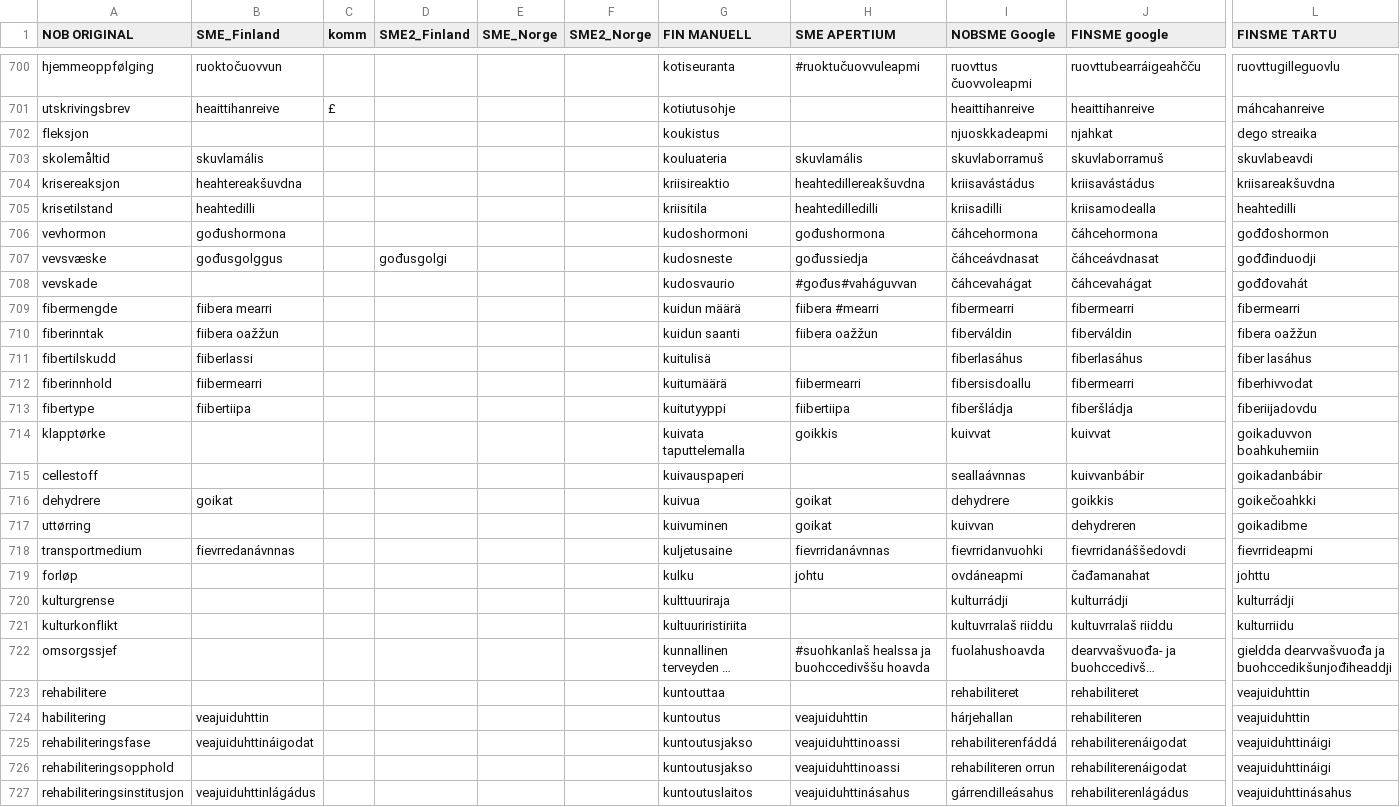
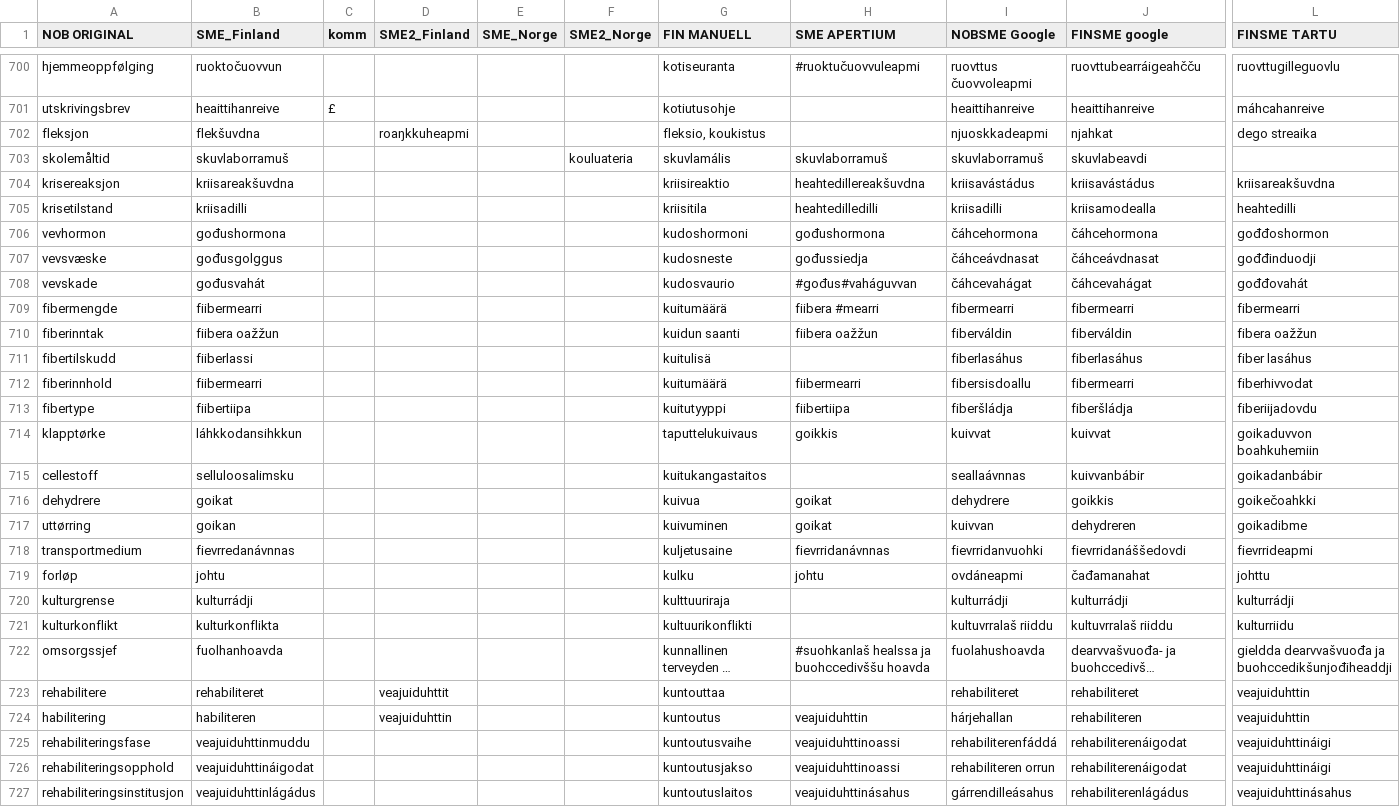
Before and after one commit to giellalt/term-sme-x-nursing, a CSV file: materiale/norsk/grunnleggende_sykepleie/alle.N.kandidatliste.csv, drawn as a sheet; only a part is shown, gaps mark what is left out; long unchanged cells end in …; the diff covers the shown part only; the diff names each change by its address in the sheet, - before the commit and + after, or states it on an @@ line.

Commit message:
701-730

```diff
--- a/materiale/norsk/grunnleggende_sykepleie/alle.N.kandidatliste.csv
+++ b/materiale/norsk/grunnleggende_sykepleie/alle.N.kandidatliste.csv
-B702 (SME_Finland): (empty)
+B702 (SME_Finland): flekšuvdna
-D702 (SME2_Finland): (empty)
+D702 (SME2_Finland): roaŋkkuheapmi
-G702 (FIN MANUELL): koukistus
+G702 (FIN MANUELL): fleksio, koukistus
-B703 (SME_Finland): skuvlamális
+B703 (SME_Finland): skuvlaborramuš
-F703 (SME2_Norge): (empty)
+F703 (SME2_Norge): kouluateria
-G703 (FIN MANUELL): kouluateria
+G703 (FIN MANUELL): skuvlamális
-H703 (SME APERTIUM): skuvlamális
+H703 (SME APERTIUM): skuvlaborramuš
-J703 (FINSME google): skuvlaborramuš
+J703 (FINSME google): skuvlabeavdi
-L703 (FINSME TARTU): skuvlabeavdi
+L703 (FINSME TARTU): (empty)
-B704 (SME_Finland): heahtereakšuvdna
+B704 (SME_Finland): kriisareakšuvdna
-B705 (SME_Finland): heahtedilli
+B705 (SME_Finland): kriisadilli
-D707 (SME2_Finland): gođusgolgi
+D707 (SME2_Finland): (empty)
-B708 (SME_Finland): (empty)
+B708 (SME_Finland): gođusvahát
-B709 (SME_Finland): fiibera mearri
+B709 (SME_Finland): fiibermearri
-G709 (FIN MANUELL): kuidun määrä
+G709 (FIN MANUELL): kuitumäärä
-B714 (SME_Finland): (empty)
+B714 (SME_Finland): láhkkodansihkkun
-G714 (FIN MANUELL): kuivata taputtelemalla
+G714 (FIN MANUELL): taputtelukuivaus
-B715 (SME_Finland): (empty)
+B715 (SME_Finland): selluloosalimsku
-G715 (FIN MANUELL): kuivauspaperi
+G715 (FIN MANUELL): kuitukangastaitos
-B717 (SME_Finland): (empty)
+B717 (SME_Finland): goikan
-B719 (SME_Finland): (empty)
+B719 (SME_Finland): johtu
-B720 (SME_Finland): (empty)
+B720 (SME_Finland): kulturrádji
-B721 (SME_Finland): (empty)
+B721 (SME_Finland): kulturkonflikta
-G721 (FIN MANUELL): kultuuriristiriita
+G721 (FIN MANUELL): kultuurikonflikti
-B722 (SME_Finland): (empty)
+B722 (SME_Finland): fuolhanhoavda
-B723 (SME_Finland): (empty)
+B723 (SME_Finland): rehabiliteret
-D723 (SME2_Finland): (empty)
+D723 (SME2_Finland): veajuiduhttit
-B724 (SME_Finland): veajuiduhttin
+B724 (SME_Finland): habiliteren
-D724 (SME2_Finland): (empty)
+D724 (SME2_Finland): veajuiduhttin
-B725 (SME_Finland): veajuiduhttináigodat
+B725 (SME_Finland): veajuiduhttinmuddu
-G725 (FIN MANUELL): kuntoutusjakso
+G725 (FIN MANUELL): kuntoutusvaihe
-B726 (SME_Finland): (empty)
+B726 (SME_Finland): veajuiduhttináigodat
```
Also changed, not shown: 1 removed row and 3 edited cells elsewhere in this file.
